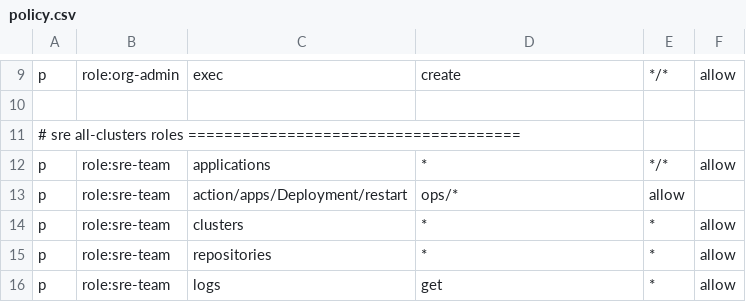
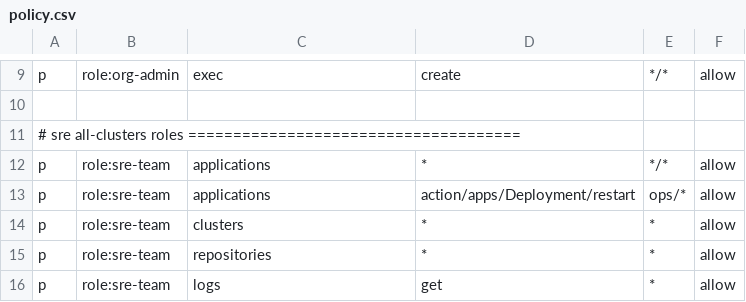
Before and after one commit to devxp-tech/gitops, a CSV file: bootstrap/argo-cd/files/policy.csv, drawn as a sheet; only a part is shown, gaps mark what is left out.

Commit message:
[ci skip] :zap: Add Deployment

```diff
--- a/bootstrap/argo-cd/files/policy.csv
+++ b/bootstrap/argo-cd/files/policy.csv
@@ -12,3 +12,3 @@ p, role:org-admin, exec, create, */*, allow
 p, role:sre-team, applications, *, */*, allow
-p, role:sre-team, action/apps/Deployment/restart, ops/*, allow
+p, role:sre-team, applications, action/apps/Deployment/restart, ops/*, allow
 p, role:sre-team, clusters, *, *, allow
```
